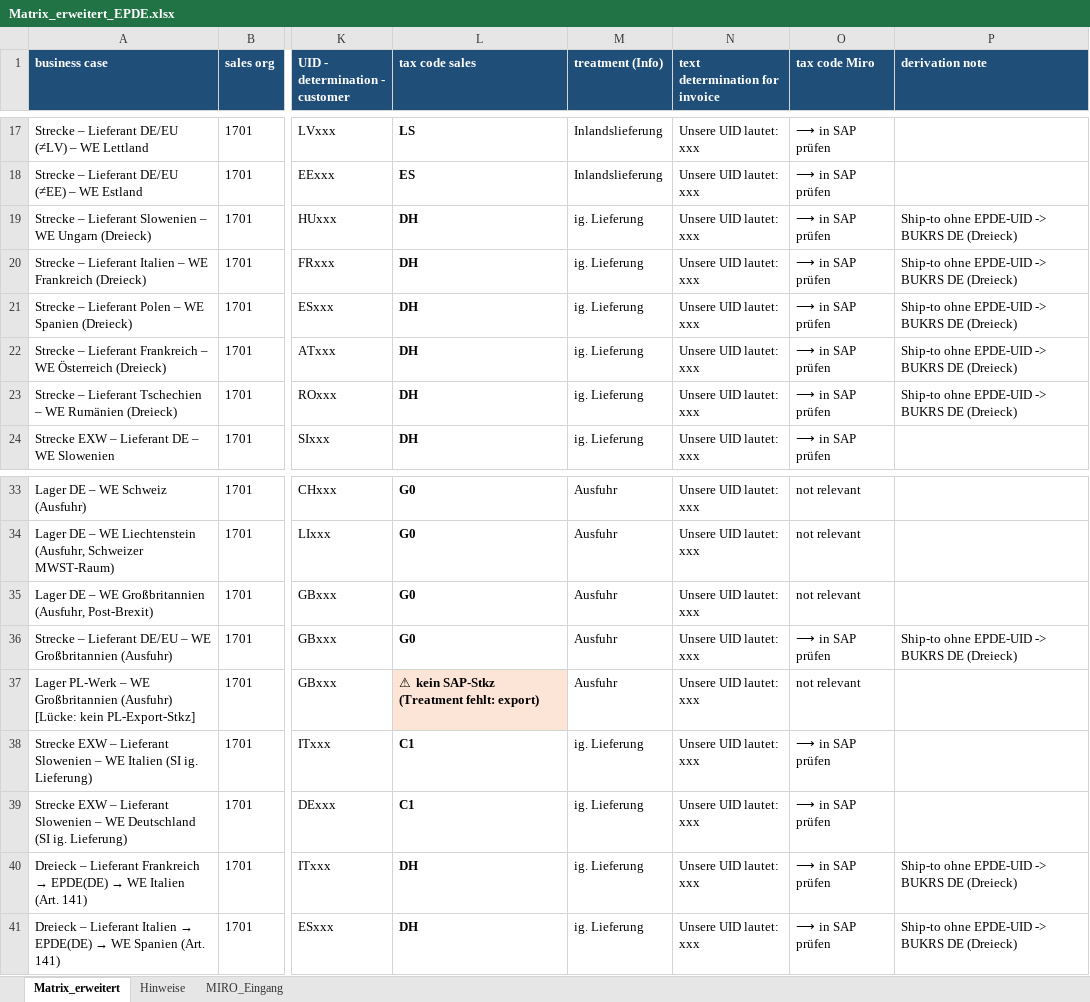
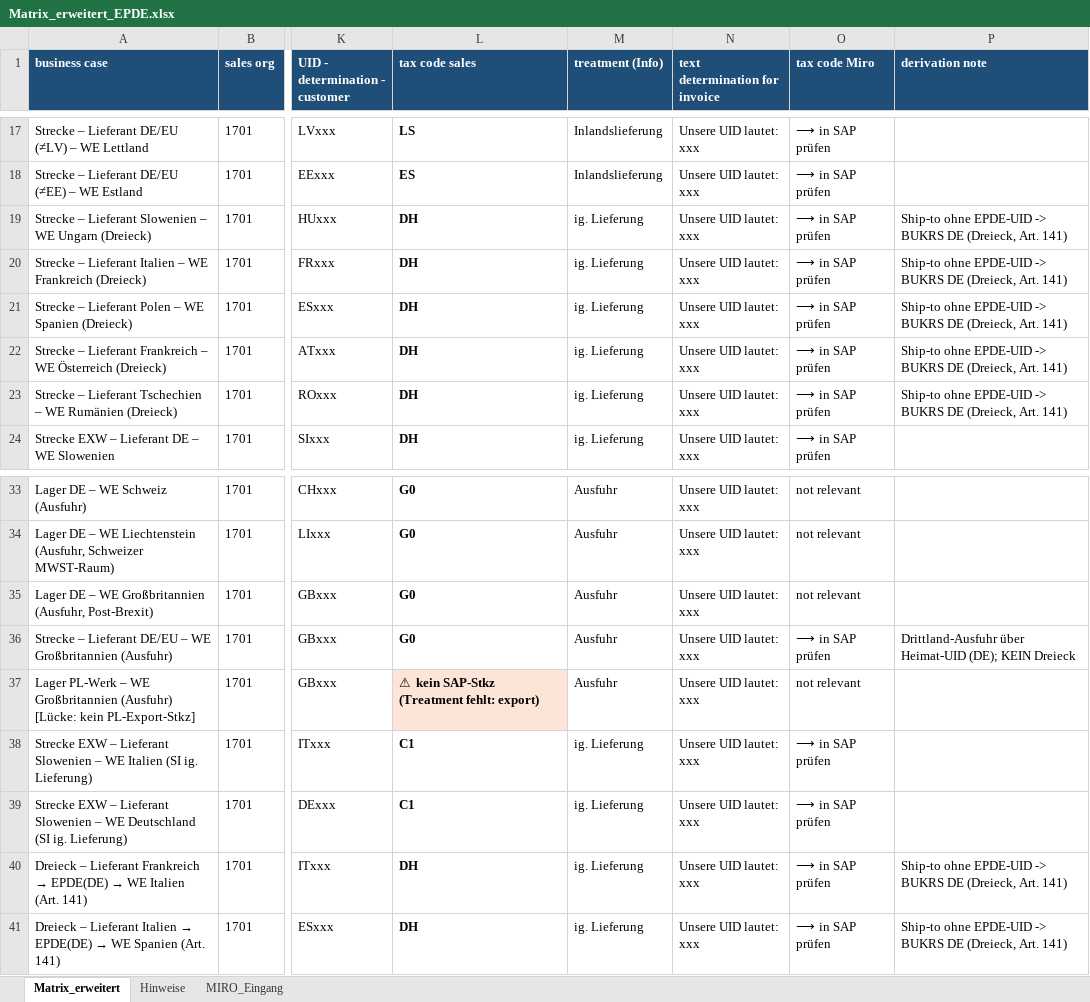
Before and after one commit to ieeks/eu-vat-reihengeschaeftrechner, an Excel workbook: vat-knowledge/plants_abroad/Matrix_erweitert_EPDE.xlsx, sheet Matrix_erweitert, drawn as a sheet; only a part is shown, gaps mark what is left out; values as stored, in another font and other column widths than the file's, no borders; the diff names each change by its address in the sheet, - before the commit and + after, or states it on an @@ line.

```diff
--- a/vat-knowledge/plants_abroad/Matrix_erweitert_EPDE.xlsx (sheet Matrix_erweitert)
+++ b/vat-knowledge/plants_abroad/Matrix_erweitert_EPDE.xlsx (sheet Matrix_erweitert)
-P19:P23 (derivation note): …BUKRS DE (Dreieck)
+P19:P23 (derivation note): …BUKRS DE (Dreieck, Art. 141)
-P36 (derivation note): Ship-to ohne EPDE-UID -> BUKRS DE (Dreieck)
+P36 (derivation note): Drittland-Ausfuhr über Heimat-UID (DE); KEIN Dreieck
-P40:P41 (derivation note): …BUKRS DE (Dreieck)
+P40:P41 (derivation note): …BUKRS DE (Dreieck, Art. 141)
```
Also changed, not shown: sheet Hinweise, vat-knowledge/plants_abroad/Matrix_erweitert_EPROHA.xlsx.
